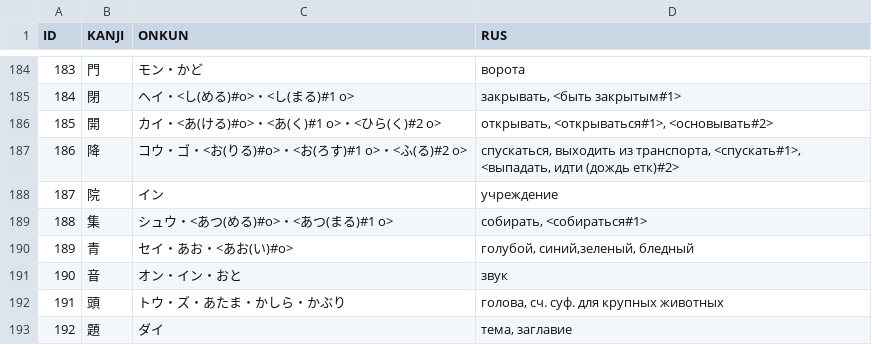
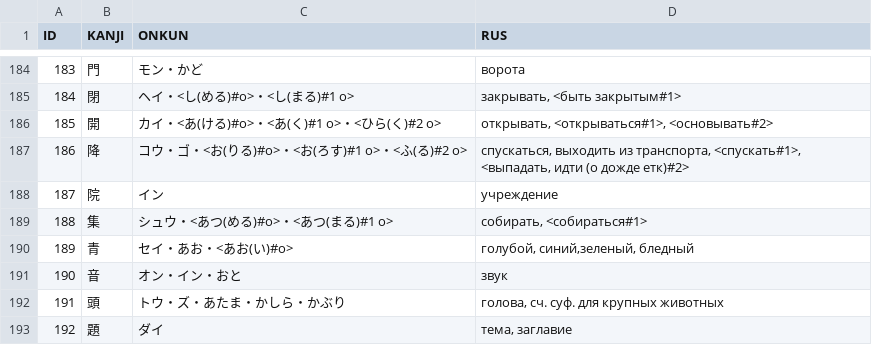
Before and after one commit to gwend/jvocab.data, a CSV file: Kanji_N4.csv, drawn as a sheet; only a part is shown, gaps mark what is left out.

```diff
--- a/Kanji_N4.csv
+++ b/Kanji_N4.csv
@@ -186,3 +186,3 @@
 185;開;カイ・<あ(ける)#o>・<あ(く)#1 o>・<ひら(く)#2 o>;открывать, <открываться#1>, <основывать#2>
-186;降;コウ・ゴ・<お(りる)#o>・<お(ろす)#1 o>・<ふ(る)#2 o>;спускаться, выходить из транспорта, <спускать#1>, <выпадать, идти (дождь етк)#2>
+186;降;コウ・ゴ・<お(りる)#o>・<お(ろす)#1 o>・<ふ(る)#2 o>;спускаться, выходить из транспорта, <спускать#1>, <выпадать, идти (о дожде етк)#2>
 187;院;イン;учреждение
```
Also changed, not shown: MNN1.csv, Vocab_N2.csv, 3 other files.
